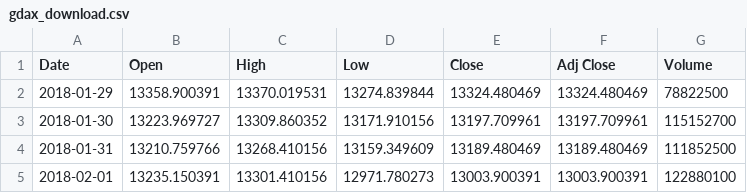
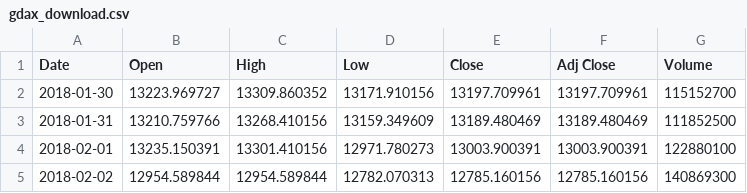
Before and after one commit to bautt/splunk4champions2, a CSV file: src/package/static/gdax_download.csv, drawn as a sheet; only a part is shown; the shorter side is filled out with more unchanged rows.

```diff
--- a/src/package/static/gdax_download.csv
+++ b/src/package/static/gdax_download.csv
@@ -1,3 +1,2 @@
 Date,Open,High,Low,Close,Adj Close,Volume
-2018-01-29,13358.900391,13370.019531,13274.839844,13324.480469,13324.480469,78822500
 2018-01-30,13223.969727,13309.860352,13171.910156,13197.709961,13197.709961,115152700
```
Also changed, not shown: 1 other file.
